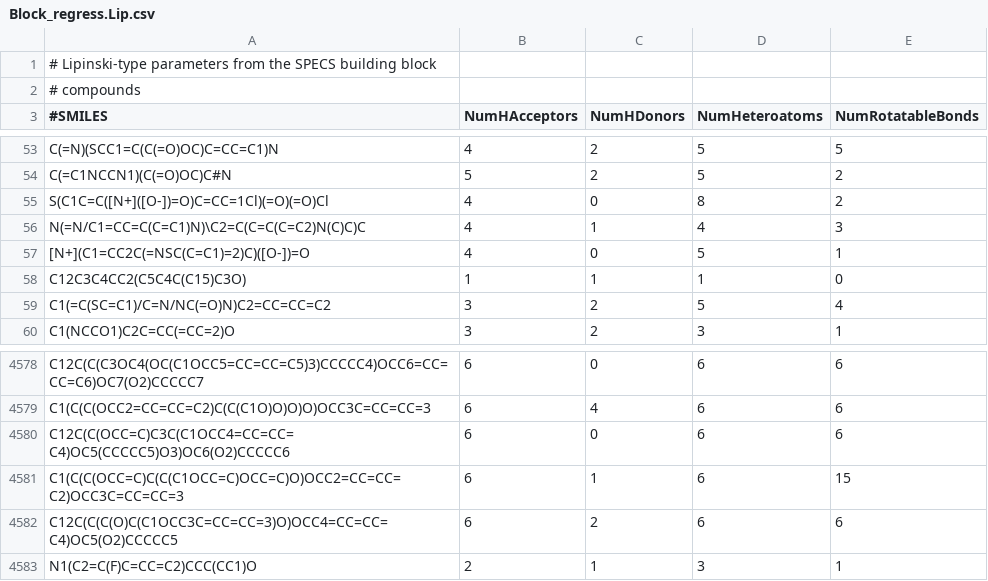
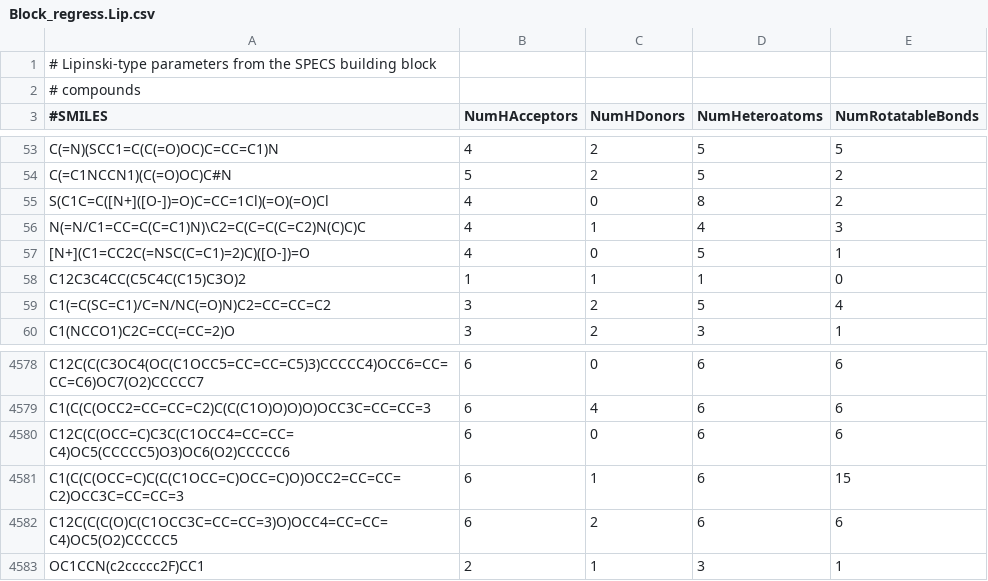
Before and after one commit to rdkit/rdkit, a CSV file: rdkit/Chem/test_data/Block_regress.Lip.csv, drawn as a sheet; only a part is shown, gaps mark what is left out.

Commit message:
descriptors do not match (for the long version of the GraphDescriptors test), but the SMILES all parse

```diff
--- a/rdkit/Chem/test_data/Block_regress.Lip.csv
+++ b/rdkit/Chem/test_data/Block_regress.Lip.csv
@@ -57,3 +57,3 @@ N(=N/C1=CC=C(C=C1)N)\C2=C(C=C(C=C2)N(C)C)C,4,1,4,3
 [N+](C1=CC2C(=NSC(C=C1)=2)C)([O-])=O,4,0,5,1
-C12C3C4CC2(C5C4C(C15)C3O),1,1,1,0
+C12C3C4CC(C5C4C(C15)C3O)2,1,1,1,0
 C1(=C(SC=C1)/C=N/NC(=O)N)C2=CC=CC=C2,3,2,5,4
@@ -4582,2 +4582,2 @@ C1(C(C(OCC=C)C(C(C1OCC=C)OCC=C)O)OCC2=CC=CC=C2)OCC3C=CC=CC=3,6,1,6,15
 C12C(C(C(O)C(C1OCC3C=CC=CC=3)O)OCC4=CC=CC=C4)OC5(O2)CCCCC5,6,2,6,6
-N1(C2=C(F)C=CC=C2)CCC(CC1)O,2,1,3,1
+OC1CCN(c2ccccc2F)CC1,2,1,3,1
```
